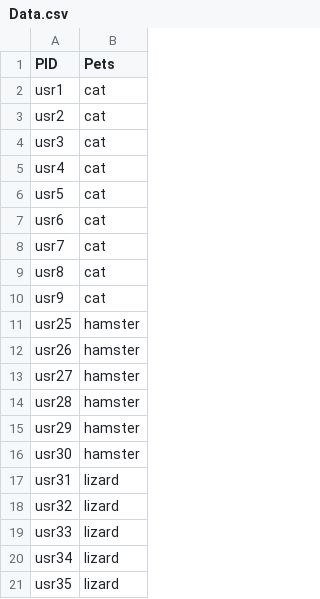
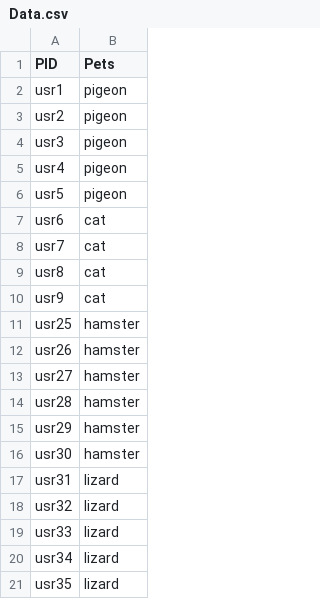
Before and after one commit to BrockDSL/Knowledge-Mobilization-Example-Repository, a CSV file: Data.csv, drawn as a sheet.

Commit message:
Update Data.csv

```diff
--- a/Data.csv
+++ b/Data.csv
@@ -1,7 +1,7 @@
 PID,Pets
-usr1,cat
-usr2,cat
-usr3,cat
-usr4,cat
-usr5,cat
+usr1,pigeon
+usr2,pigeon
+usr3,pigeon
+usr4,pigeon
+usr5,pigeon
 usr6,cat
```
